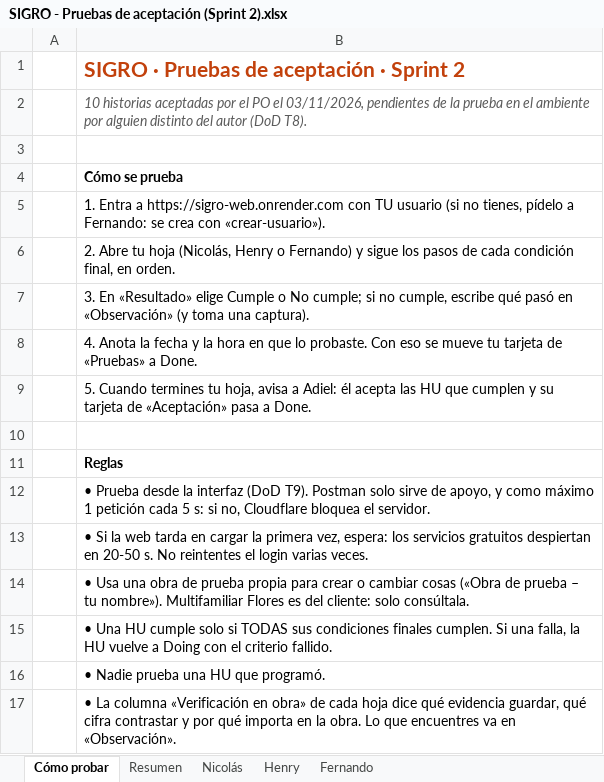
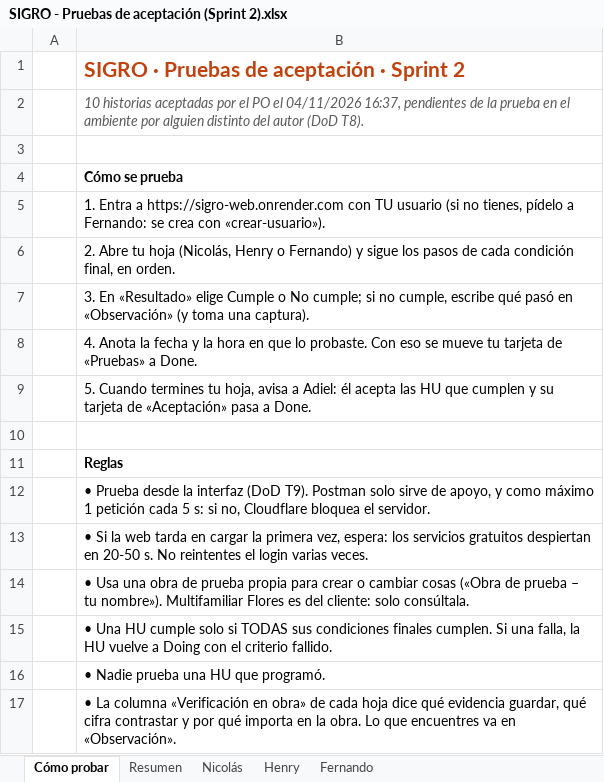
Before and after one commit to nandoestebanif/sevens-sigro, an Excel workbook: docs/pruebas/SIGRO - Pruebas de aceptación (Sprint 2).xlsx, sheet Cómo probar, drawn as a sheet; values as stored, in another font and other column widths than the file's, no borders; the diff names each change by its address in the sheet, - before the commit and + after, or states it on an @@ line.

```diff
--- a/docs/pruebas/SIGRO - Pruebas de aceptación (Sprint 2).xlsx (sheet Cómo probar)
+++ b/docs/pruebas/SIGRO - Pruebas de aceptación (Sprint 2).xlsx (sheet Cómo probar)
-B2: …PO el 03/11/2026, pendientes de…
+B2: …PO el 04/11/2026 16:37, pendientes de…
```
Also changed, not shown: docs/scrum/SIGRO - Sprint 1 · Registro del Sprint.xlsx.
